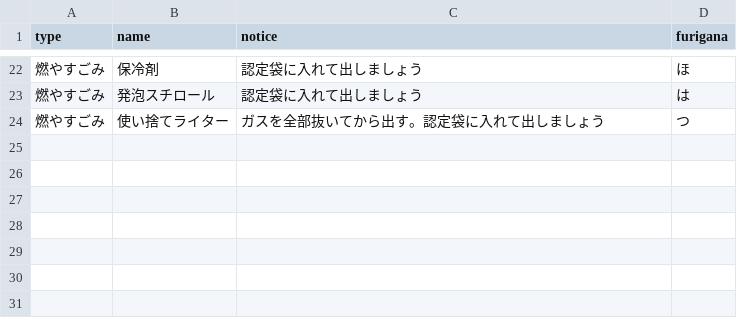
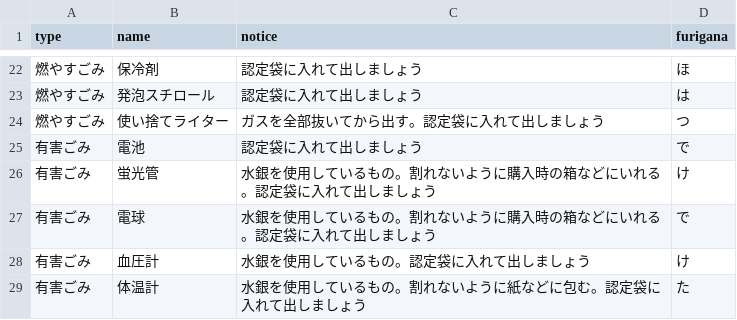
Before and after one commit to baku-baku/5374, a CSV file: data/target.csv, drawn as a sheet; only a part is shown, gaps mark what is left out; the diff names each change by its address in the sheet, - before the commit and + after, or states it on an @@ line.

Commit message:
Update target.csv

```diff
--- a/data/target.csv
+++ b/data/target.csv
+row 25: 有害ごみ | 電池 | 認定袋に入れて出しましょう | で
+row 26: 有害ごみ | 蛍光管 | 水銀を使用しているもの。割れないように購入時の箱などにいれる。認定袋に入れて出しましょう | け
+row 27: 有害ごみ | 電球 | 水銀を使用しているもの。割れないように購入時の箱などにいれる。認定袋に入れて出しましょう | で
+row 28: 有害ごみ | 血圧計 | 水銀を使用しているもの。認定袋に入れて出しましょう | け
+row 29: 有害ごみ | 体温計 | 水銀を使用しているもの。割れないように紙などに包む。認定袋に入れて出しましょう | た
```
